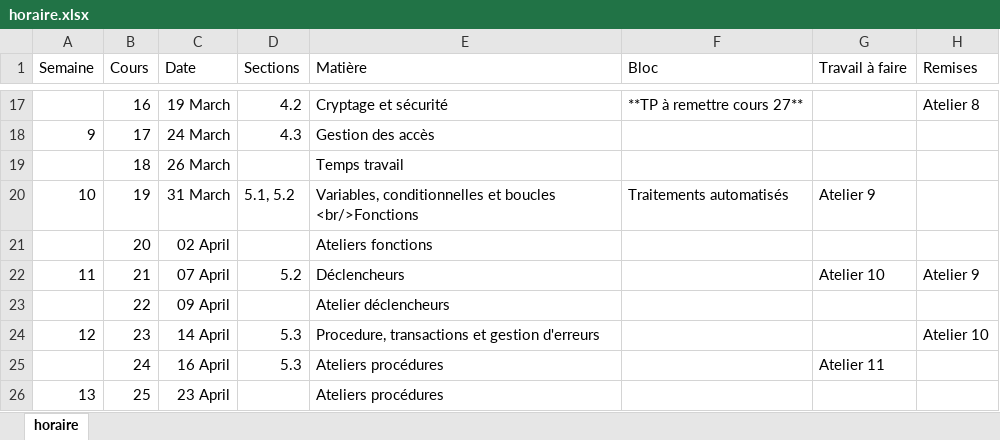
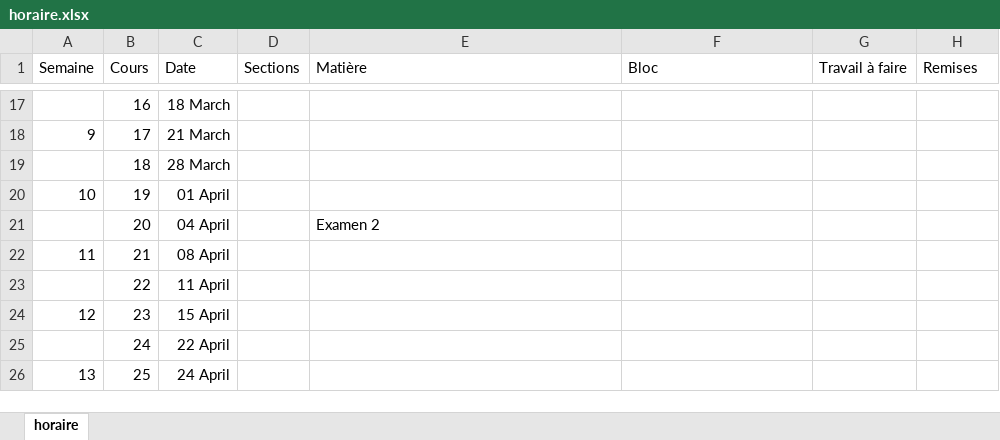
Before and after one commit to TousignantSimon-P2/TousignantSimon-P2.github.io, an Excel workbook: template/horaire.xlsx, sheet horaire, drawn as a sheet; only a part is shown, gaps mark what is left out; values as stored, in another font and other column widths than the file's, no borders; the diff covers the shown part only; the diff names each change by its address in the sheet, - before the commit and + after, or states it on an @@ line.

Commit message:
ajout de l'horaire p2 h25

```diff
--- a/template/horaire.xlsx (sheet horaire)
+++ b/template/horaire.xlsx (sheet horaire)
-C17 (Date): 19 March
+C17 (Date): 18 March
-D17 (Sections): 4.2
+D17 (Sections): (empty)
-E17 (Matière): Cryptage et sécurité
+E17 (Matière): (empty)
-F17 (Bloc): **TP à remettre cours 27**
+F17 (Bloc): (empty)
-H17 (Remises): Atelier 8
+H17 (Remises): (empty)
-C18 (Date): 24 March
+C18 (Date): 21 March
-D18 (Sections): 4.3
+D18 (Sections): (empty)
-E18 (Matière): Gestion des accès
+E18 (Matière): (empty)
-C19 (Date): 26 March
+C19 (Date): 28 March
-E19 (Matière): Temps travail
+E19 (Matière): (empty)
-C20 (Date): 31 March
+C20 (Date): 01 April
-D20 (Sections): 5.1, 5.2
+D20 (Sections): (empty)
-E20 (Matière): Variables, conditionnelles et boucles <br/>Fonctions
+E20 (Matière): (empty)
-F20 (Bloc): Traitements automatisés
+F20 (Bloc): (empty)
-G20 (Travail à faire): Atelier 9
+G20 (Travail à faire): (empty)
-C21 (Date): 02 April
+C21 (Date): 04 April
-E21 (Matière): Ateliers fonctions
+E21 (Matière): Examen 2
-C22 (Date): 07 April
+C22 (Date): 08 April
-D22 (Sections): 5.2
+D22 (Sections): (empty)
-E22 (Matière): Déclencheurs
+E22 (Matière): (empty)
-G22 (Travail à faire): Atelier 10
+G22 (Travail à faire): (empty)
-H22 (Remises): Atelier 9
+H22 (Remises): (empty)
-C23 (Date): 09 April
+C23 (Date): 11 April
-E23 (Matière): Atelier déclencheurs
+E23 (Matière): (empty)
-C24 (Date): 14 April
+C24 (Date): 15 April
-D24:D25 (Sections): 5.3
+D24:D25 (Sections): (empty)
-E24 (Matière): Procedure, transactions et gestion d'erreurs
+E24 (Matière): (empty)
-H24 (Remises): Atelier 10
+H24 (Remises): (empty)
-C25 (Date): 16 April
+C25 (Date): 22 April
-E25:E26 (Matière): Ateliers procédures
+E25:E26 (Matière): (empty)
-G25 (Travail à faire): Atelier 11
+G25 (Travail à faire): (empty)
-C26 (Date): 23 April
+C26 (Date): 24 April
```
Also changed, not shown: 72 edited cells elsewhere in this sheet, 1 other file.
